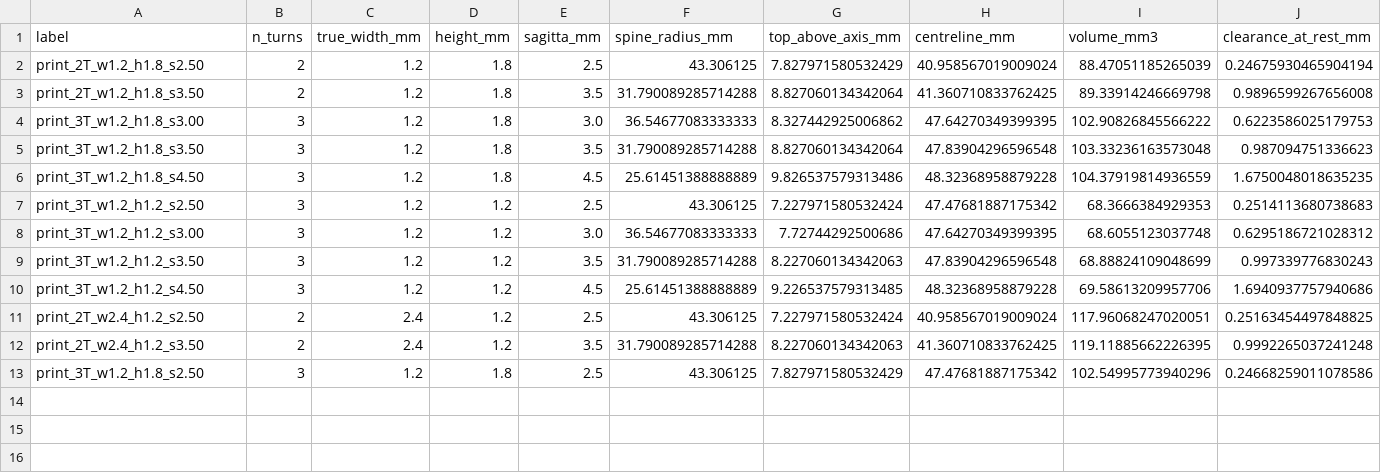
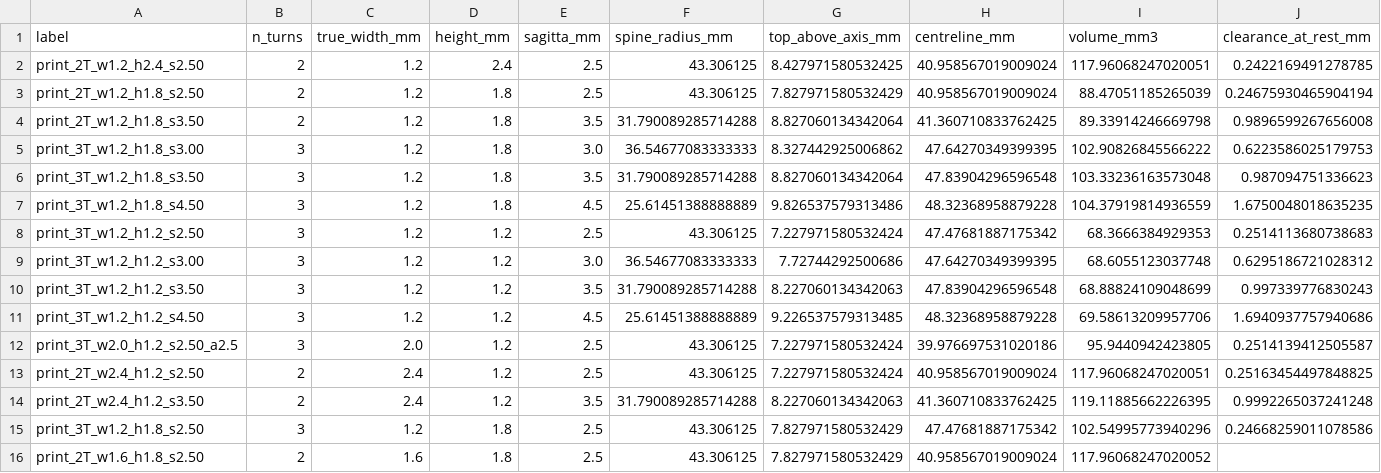
Before and after one commit to Melle2006/BARNES_UI, a CSV file: results/a8_index_pip_printable/ranking.csv, drawn as a sheet; only a part is shown; rows hold the shown columns only; the diff names each change by its address in the sheet, - before the commit and + after, or states it on an @@ line.

```diff
--- a/results/a8_index_pip_printable/ranking.csv
+++ b/results/a8_index_pip_printable/ranking.csv
+row 2: print_2T_w1.2_h2.4_s2.50 | 2 | 1.2 | 2.4 | 2.5 | 43.306125 | 8.427971580532425 | 40.958567019009024 | 117.96068247020051 | 0.2422169491278785
+row 12: print_3T_w2.0_h1.2_s2.50_a2.5 | 3 | 2.0 | 1.2 | 2.5 | 43.306125 | 7.227971580532424 | 39.976697531020186 | 95.9440942423805 | 0.2514139412505587
+row 16: print_2T_w1.6_h1.8_s2.50 | 2 | 1.6 | 1.8 | 2.5 | 43.306125 | 7.827971580532429 | 40.958567019009024 | 117.96068247020052
```
Also changed, not shown: 7 other files.
